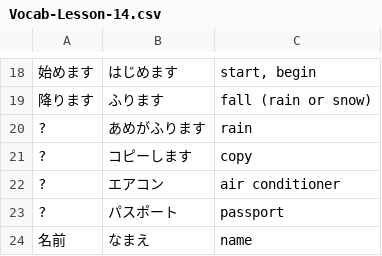
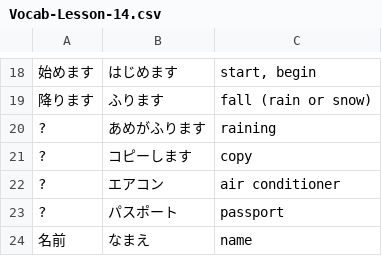
Before and after one commit to ishafayetul/learn-japanese-bd, a CSV file: level/N5/Lesson-14/Vocabulary/Vocab-Lesson-14.csv, drawn as a sheet; only a part is shown, gaps mark what is left out.

```diff
--- a/level/N5/Lesson-14/Vocabulary/Vocab-Lesson-14.csv
+++ b/level/N5/Lesson-14/Vocabulary/Vocab-Lesson-14.csv
@@ -19,3 +19,3 @@
 降ります,ふります,fall (rain or snow)
-?,あめがふります,rain
+?,あめがふります,raining
 ?,コピーします,copy
```
Also changed, not shown: 1 other file.
